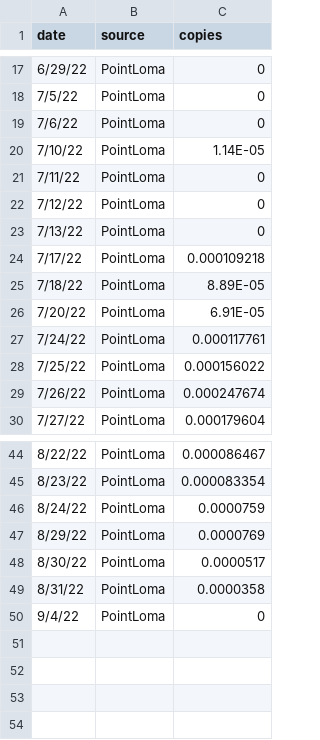
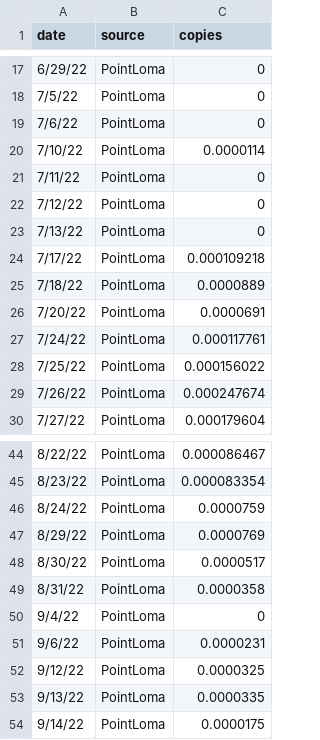
Before and after one commit to andersen-lab/MPX_WasteWater_San-Diego, a CSV file: MPX_PointLoma_qpcr.csv, drawn as a sheet; only a part is shown, gaps mark what is left out.

Commit message:
PL update

```diff
--- a/MPX_PointLoma_qpcr.csv
+++ b/MPX_PointLoma_qpcr.csv
@@ -19,3 +19,3 @@ date,source,copies
 7/6/22,PointLoma,0
-7/10/22,PointLoma,1.14E-05
+7/10/22,PointLoma,0.0000114
 7/11/22,PointLoma,0
@@ -24,4 +24,4 @@ date,source,copies
 7/17/22,PointLoma,0.000109218
-7/18/22,PointLoma,8.89E-05
-7/20/22,PointLoma,6.91E-05
+7/18/22,PointLoma,0.0000889
+7/20/22,PointLoma,0.0000691
 7/24/22,PointLoma,0.000117761
@@ -50 +50,5 @@ date,source,copies
 9/4/22,PointLoma,0
+9/6/22,PointLoma,0.0000231
+9/12/22,PointLoma,0.0000325
+9/13/22,PointLoma,0.0000335
+9/14/22,PointLoma,0.0000175
```
